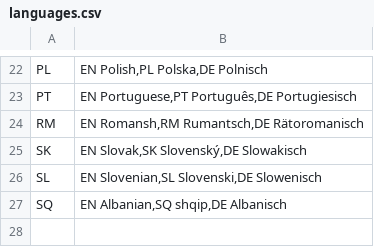
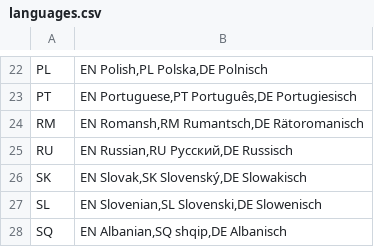
Before and after one commit to openpotato/openholidaysapi.data, a CSV file: src/languages.csv, drawn as a sheet; only a part is shown, gaps mark what is left out.

Commit message:
Bug fix: Added missing Russian langauge

```diff
--- a/src/languages.csv
+++ b/src/languages.csv
@@ -24,2 +24,3 @@ PT;EN Portuguese,PT Português,DE Portugiesisch
 RM;EN Romansh,RM Rumantsch,DE Rätoromanisch
+RU;EN Russian,RU Русский,DE Russisch
 SK;EN Slovak,SK Slovenský,DE Slowakisch
```
